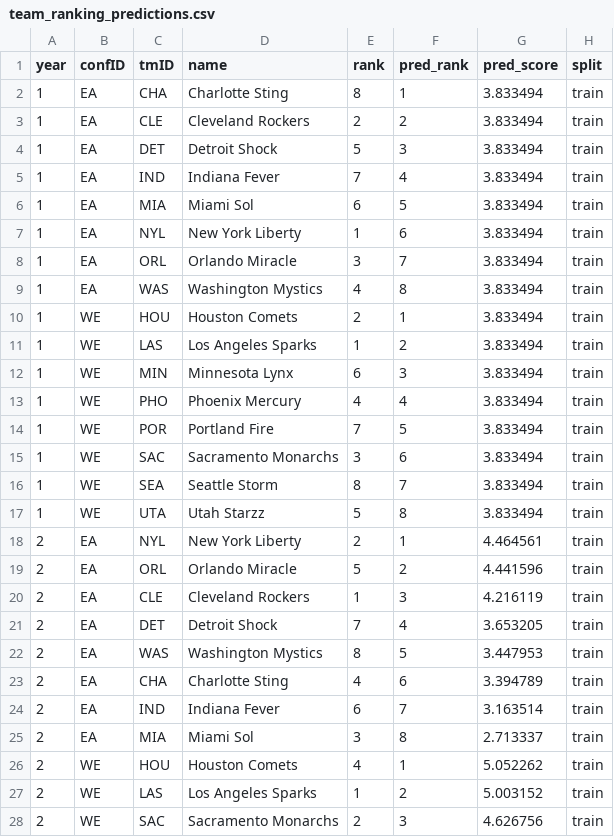
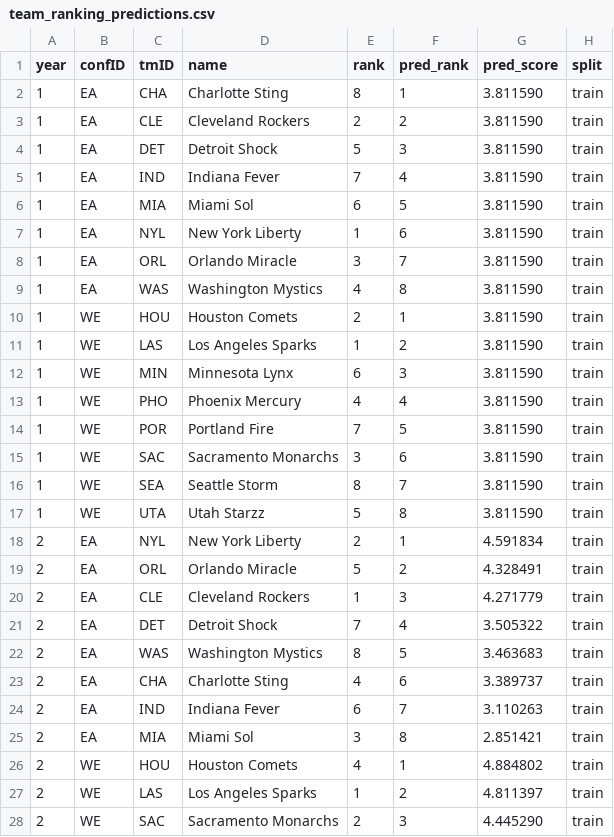
Before and after one commit to tomasoliveirz/MachineLearningMEIC, a CSV file: data/processed/team_ranking_predictions.csv, drawn as a sheet; only a part is shown; the diff covers the shown part only.

Commit message:
feature importance graph, rank feature

```diff
--- a/data/processed/team_ranking_predictions.csv
+++ b/data/processed/team_ranking_predictions.csv
@@ -1,28 +1,28 @@
 year,confID,tmID,name,rank,pred_rank,pred_score,split
-1,EA,CHA,Charlotte Sting,8,1,3.833494,train
-1,EA,CLE,Cleveland Rockers,2,2,3.833494,train
-1,EA,DET,Detroit Shock,5,3,3.833494,train
-1,EA,IND,Indiana Fever,7,4,3.833494,train
-1,EA,MIA,Miami Sol,6,5,3.833494,train
-1,EA,NYL,New York Liberty,1,6,3.833494,train
-1,EA,ORL,Orlando Miracle,3,7,3.833494,train
-1,EA,WAS,Washington Mystics,4,8,3.833494,train
-1,WE,HOU,Houston Comets,2,1,3.833494,train
-1,WE,LAS,Los Angeles Sparks,1,2,3.833494,train
-1,WE,MIN,Minnesota Lynx,6,3,3.833494,train
-1,WE,PHO,Phoenix Mercury,4,4,3.833494,train
-1,WE,POR,Portland Fire,7,5,3.833494,train
-1,WE,SAC,Sacramento Monarchs,3,6,3.833494,train
-1,WE,SEA,Seattle Storm,8,7,3.833494,train
-1,WE,UTA,Utah Starzz,5,8,3.833494,train
-2,EA,NYL,New York Liberty,2,1,4.464561,train
-2,EA,ORL,Orlando Miracle,5,2,4.441596,train
-2,EA,CLE,Cleveland Rockers,1,3,4.216119,train
-2,EA,DET,Detroit Shock,7,4,3.653205,train
-2,EA,WAS,Washington Mystics,8,5,3.447953,train
-2,EA,CHA,Charlotte Sting,4,6,3.394789,train
-2,EA,IND,Indiana Fever,6,7,3.163514,train
-2,EA,MIA,Miami Sol,3,8,2.713337,train
-2,WE,HOU,Houston Comets,4,1,5.052262,train
-2,WE,LAS,Los Angeles Sparks,1,2,5.003152,train
-2,WE,SAC,Sacramento Monarchs,2,3,4.626756,train
+1,EA,CHA,Charlotte Sting,8,1,3.811590,train
+1,EA,CLE,Cleveland Rockers,2,2,3.811590,train
+1,EA,DET,Detroit Shock,5,3,3.811590,train
+1,EA,IND,Indiana Fever,7,4,3.811590,train
+1,EA,MIA,Miami Sol,6,5,3.811590,train
+1,EA,NYL,New York Liberty,1,6,3.811590,train
+1,EA,ORL,Orlando Miracle,3,7,3.811590,train
+1,EA,WAS,Washington Mystics,4,8,3.811590,train
+1,WE,HOU,Houston Comets,2,1,3.811590,train
+1,WE,LAS,Los Angeles Sparks,1,2,3.811590,train
+1,WE,MIN,Minnesota Lynx,6,3,3.811590,train
+1,WE,PHO,Phoenix Mercury,4,4,3.811590,train
+1,WE,POR,Portland Fire,7,5,3.811590,train
+1,WE,SAC,Sacramento Monarchs,3,6,3.811590,train
+1,WE,SEA,Seattle Storm,8,7,3.811590,train
+1,WE,UTA,Utah Starzz,5,8,3.811590,train
+2,EA,NYL,New York Liberty,2,1,4.591834,train
+2,EA,ORL,Orlando Miracle,5,2,4.328491,train
+2,EA,CLE,Cleveland Rockers,1,3,4.271779,train
+2,EA,DET,Detroit Shock,7,4,3.505322,train
+2,EA,WAS,Washington Mystics,8,5,3.463683,train
+2,EA,CHA,Charlotte Sting,4,6,3.389737,train
+2,EA,IND,Indiana Fever,6,7,3.110263,train
+2,EA,MIA,Miami Sol,3,8,2.851421,train
+2,WE,HOU,Houston Comets,4,1,4.884802,train
+2,WE,LAS,Los Angeles Sparks,1,2,4.811397,train
+2,WE,SAC,Sacramento Monarchs,2,3,4.445290,train
```
Also changed, not shown: 169 edited cells elsewhere in this file, 11 other files.
